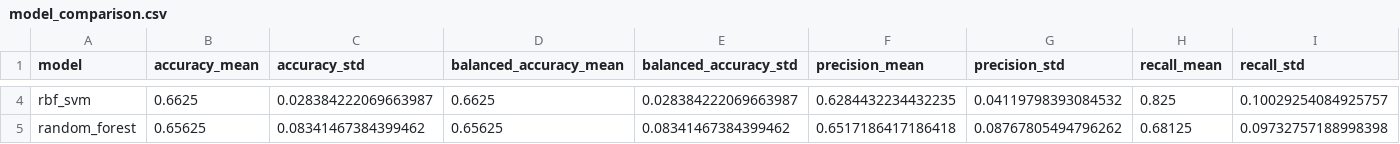
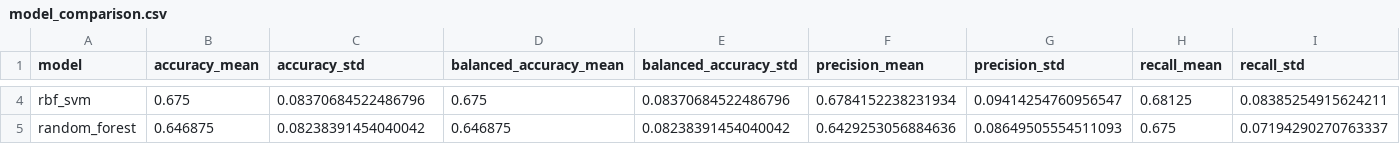
Before and after one commit to ShabbirMetar/speech-cognitive-screening, a CSV file: artifacts/results/model_comparison/model_comparison.csv, drawn as a sheet; only a part is shown, gaps mark what is left out; the diff covers the shown part only; the diff names each change by its address in the sheet, - before the commit and + after, or states it on an @@ line.

```diff
--- a/artifacts/results/model_comparison/model_comparison.csv
+++ b/artifacts/results/model_comparison/model_comparison.csv
-B4 (accuracy_mean): 0.6625
+B4 (accuracy_mean): 0.675
-C4 (accuracy_std): 0.028384222069663987
+C4 (accuracy_std): 0.08370684522486796
-D4 (balanced_accuracy_mean): 0.6625
+D4 (balanced_accuracy_mean): 0.675
-E4 (balanced_accuracy_std): 0.028384222069663987
+E4 (balanced_accuracy_std): 0.08370684522486796
-F4 (precision_mean): 0.6284432234432235
+F4 (precision_mean): 0.6784152238231934
-G4 (precision_std): 0.04119798393084532
+G4 (precision_std): 0.09414254760956547
-H4 (recall_mean): 0.825
+H4 (recall_mean): 0.68125
-I4 (recall_std): 0.10029254084925757
+I4 (recall_std): 0.08385254915624211
-B5 (accuracy_mean): 0.65625
+B5 (accuracy_mean): 0.646875
-C5 (accuracy_std): 0.08341467384399462
+C5 (accuracy_std): 0.08238391454040042
-D5 (balanced_accuracy_mean): 0.65625
+D5 (balanced_accuracy_mean): 0.646875
-E5 (balanced_accuracy_std): 0.08341467384399462
+E5 (balanced_accuracy_std): 0.08238391454040042
-F5 (precision_mean): 0.6517186417186418
+F5 (precision_mean): 0.6429253056884636
-G5 (precision_std): 0.08767805494796262
+G5 (precision_std): 0.08649505554511093
-H5 (recall_mean): 0.68125
+H5 (recall_mean): 0.675
-I5 (recall_std): 0.09732757188998398
+I5 (recall_std): 0.07194290270763337
```
Also changed, not shown: 66 edited cells elsewhere in this file, artifacts/results/model_comparison/oof_predictions.csv, artifacts/results/model_comparison/selected_hyperparameters.csv, 5 other files.
